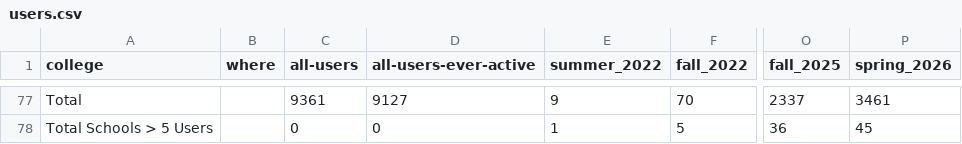
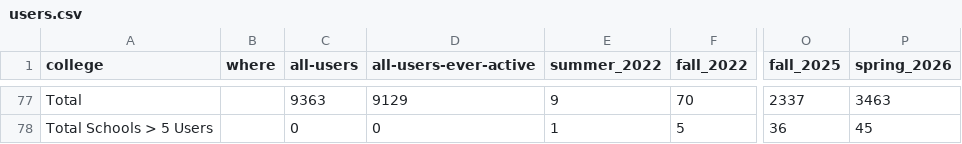
Before and after one commit to sean-morris/cloudbank-pilot-hub-users, a CSV file: users.csv, drawn as a sheet; only a part is shown, gaps mark what is left out; the diff covers the shown part only; the diff names each change by its address in the sheet, - before the commit and + after, or states it on an @@ line.

```diff
--- a/users.csv
+++ b/users.csv
-C77 (all-users): 9361
+C77 (all-users): 9363
-D77 (all-users-ever-active): 9127
+D77 (all-users-ever-active): 9129
-P77 (spring_2026): 3461
+P77 (spring_2026): 3463
```
Also changed, not shown: 2 added rows, 2 removed rows, 34 moved rows and 7 edited cells elsewhere in this file, otter_standalone_use.csv, 1 other file.
